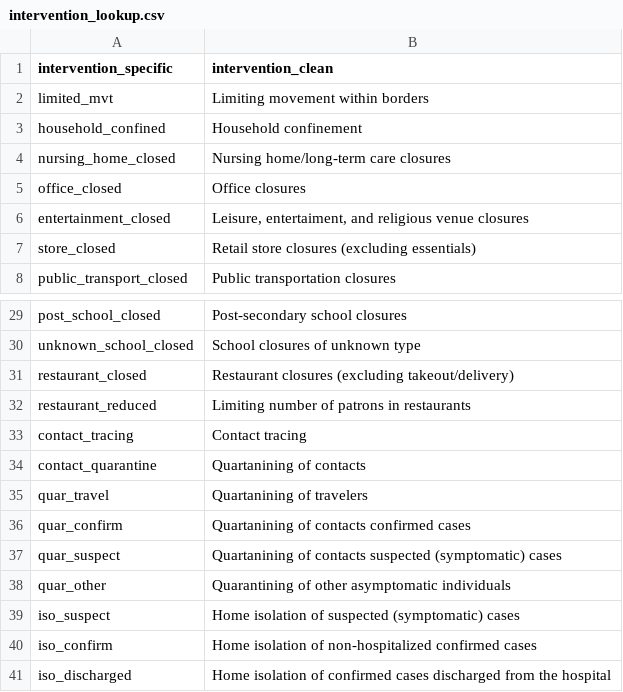
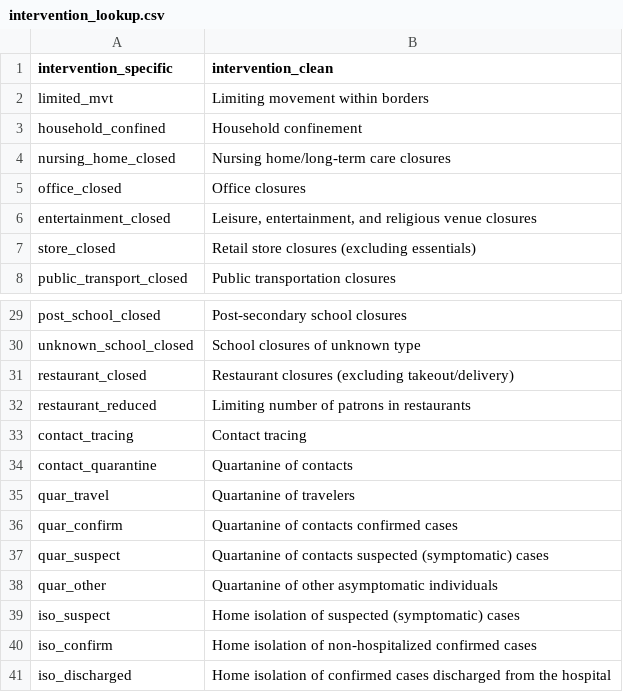
Before and after one commit to dmccarey/covid19-interventions, a CSV file: hit-covid-timeline/intervention_lookup.csv, drawn as a sheet; only a part is shown, gaps mark what is left out.

Commit message:
fixed a few intervention spelling typos and other bits.

```diff
--- a/hit-covid-timeline/intervention_lookup.csv
+++ b/hit-covid-timeline/intervention_lookup.csv
@@ -5,3 +5,3 @@ nursing_home_closed,Nursing home/long-term care closures
 office_closed,Office closures
-entertainment_closed,"Leisure, entertaiment, and religious venue closures"
+entertainment_closed,"Leisure, entertainment, and religious venue closures"
 store_closed,Retail store closures (excluding essentials)
@@ -33,7 +33,7 @@ restaurant_reduced,Limiting number of patrons in restaurants
 contact_tracing,Contact tracing
-contact_quarantine,Quartanining of contacts
-quar_travel,Quartanining of travelers
-quar_confirm,Quartanining of contacts confirmed cases
-quar_suspect,Quartanining of contacts suspected (symptomatic) cases
-quar_other,Quarantining of other asymptomatic individuals
+contact_quarantine, Quartanine of contacts
+quar_travel,Quartanine of travelers
+quar_confirm, Quartanine of contacts confirmed cases
+quar_suspect, Quartanine of contacts suspected (symptomatic) cases
+quar_other, Quartanine of other asymptomatic individuals
 iso_suspect,Home isolation of suspected (symptomatic) cases
```
Also changed, not shown: 2 other files.
